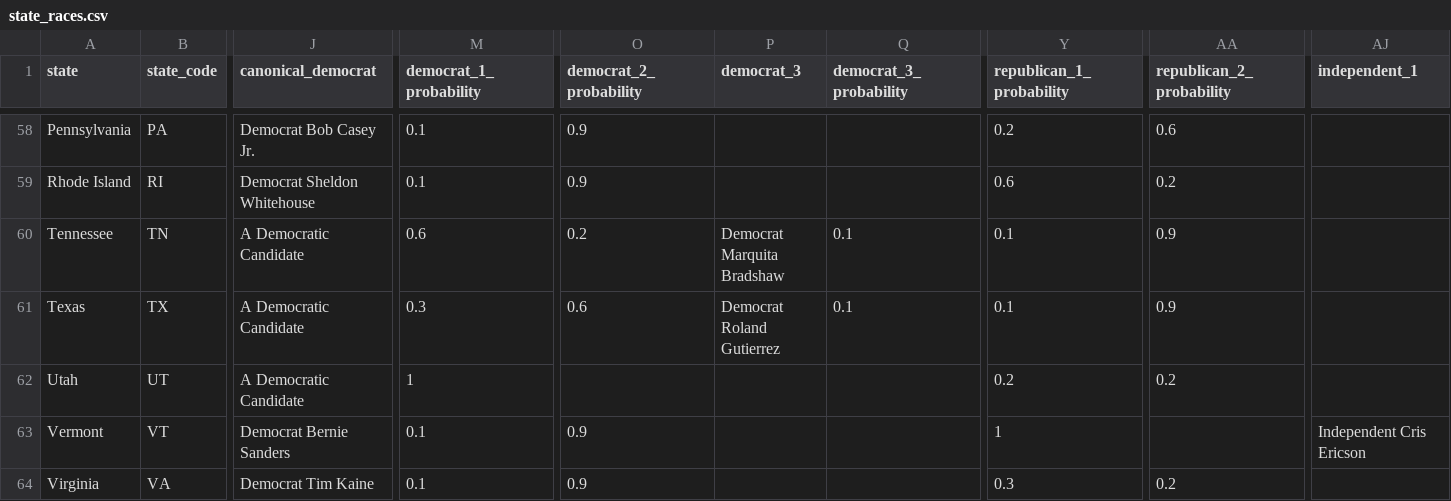
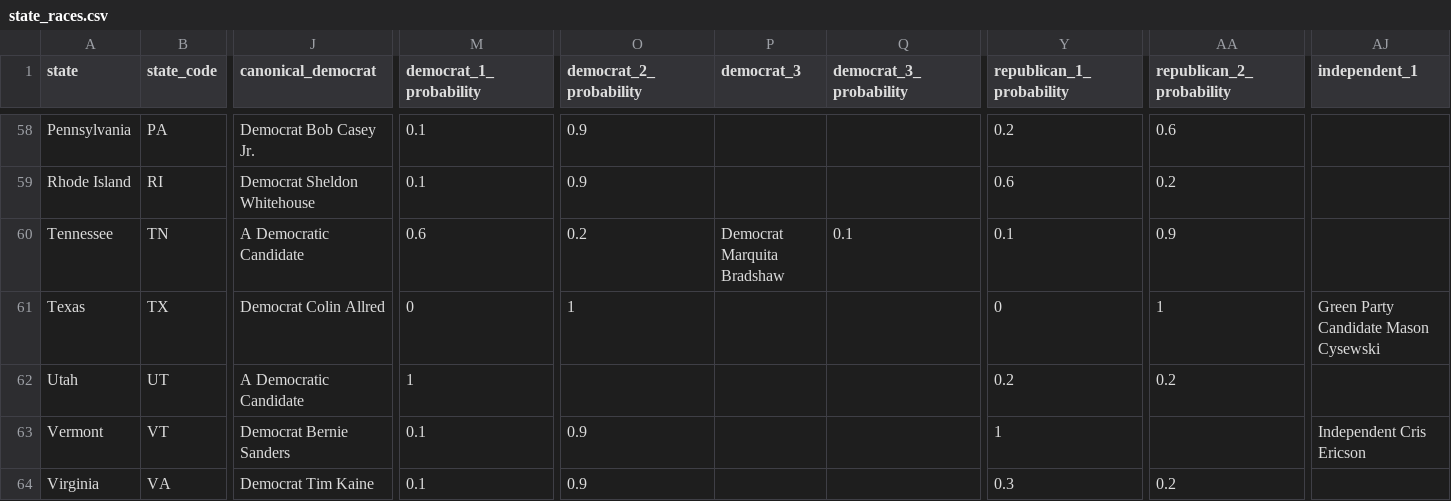
Before and after one commit to carnival-farmer/data, a CSV file: v2/state_races.csv, drawn as a sheet; only a part is shown, gaps mark what is left out; the diff names each change by its address in the sheet, - before the commit and + after, or states it on an @@ line.

```diff
--- a/v2/state_races.csv
+++ b/v2/state_races.csv
-J61 (canonical_democrat): A Democratic Candidate
+J61 (canonical_democrat): Democrat Colin Allred
-M61 (democrat_1_probability): 0.3
+M61 (democrat_1_probability): 0
-O61 (democrat_2_probability): 0.6
+O61 (democrat_2_probability): 1
-P61 (democrat_3): Democrat Roland Gutierrez
+P61 (democrat_3): (empty)
-Q61 (democrat_3_probability): 0.1
+Q61 (democrat_3_probability): (empty)
-Y61 (republican_1_probability): 0.1
+Y61 (republican_1_probability): 0
-AA61 (republican_2_probability): 0.9
+AA61 (republican_2_probability): 1
-AJ61 (independent_1): (empty)
+AJ61 (independent_1): Green Party Candidate Mason Cysewski
```
Also changed, not shown: v2/district_races.csv.
